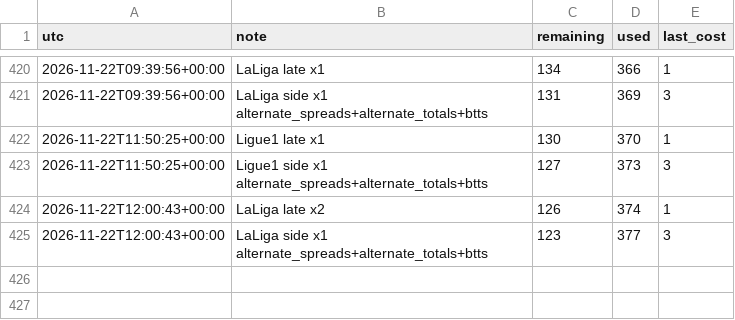
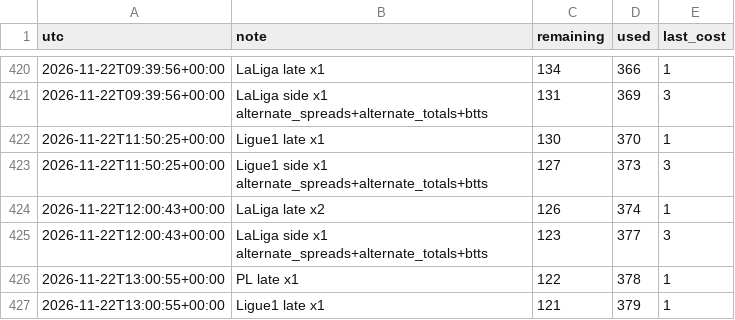
Before and after one commit to alcadiomontes03/match-engine-odds, a CSV file: data/odds/quota.csv, drawn as a sheet; only a part is shown, gaps mark what is left out; the diff names each change by its address in the sheet, - before the commit and + after, or states it on an @@ line.

```diff
--- a/data/odds/quota.csv
+++ b/data/odds/quota.csv
+row 426: 2026-11-22T13:00:55+00:00 | PL late x1 | 122 | 378 | 1
+row 427: 2026-11-22T13:00:55+00:00 | Ligue1 late x1 | 121 | 379 | 1
```
Also changed, not shown: data/odds/sharp.csv, data/odds/snapshots.csv, 5 other files.
